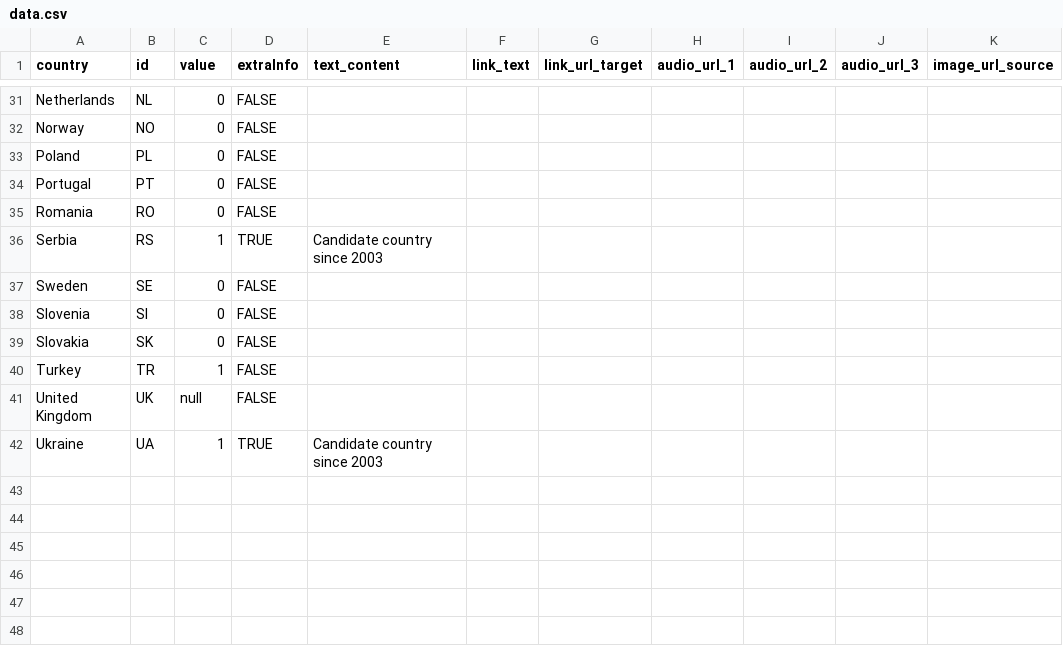
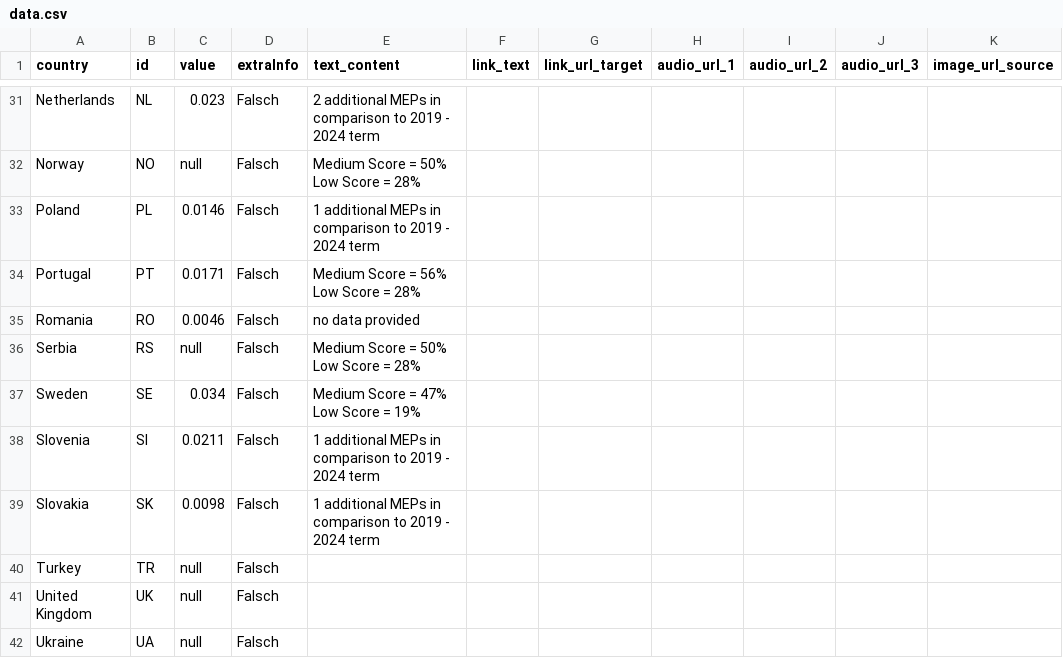
Before and after one commit to EuranetPlus/map-rd-spending, a CSV file: static/data/thematic/data.csv, drawn as a sheet; only a part is shown, gaps mark what is left out; ↵ is a line break in a cell; the diff covers the shown part only; the diff names each change by its address in the sheet, - before the commit and + after, or states it on an @@ line.

Commit message:
Update data.csv

```diff
--- a/static/data/thematic/data.csv
+++ b/static/data/thematic/data.csv
-C31 (value): 0
+C31 (value): 0.023
-D31:D35 (extraInfo): FALSE
+D31:D35 (extraInfo): Falsch
-E31 (text_content): (empty)
+E31 (text_content): 2 additional MEPs in comparison to 2019 - 2024 term
-C32 (value): 0
+C32 (value): null
-E32 (text_content): (empty)
+E32 (text_content): Medium Score = 50% ↵ Low Score = 28%
-C33 (value): 0
+C33 (value): 0.0146
-E33 (text_content): (empty)
+E33 (text_content): 1 additional MEPs in comparison to 2019 - 2024 term
-C34 (value): 0
+C34 (value): 0.0171
-E34 (text_content): (empty)
+E34 (text_content): Medium Score = 56% ↵ Low Score = 28%
-C35 (value): 0
+C35 (value): 0.0046
-E35 (text_content): (empty)
+E35 (text_content): no data provided
-C36 (value): 1
+C36 (value): null
-D36 (extraInfo): TRUE
+D36 (extraInfo): Falsch
-E36 (text_content): Candidate country since 2003
+E36 (text_content): Medium Score = 50% ↵ Low Score = 28%
-C37 (value): 0
+C37 (value): 0.034
-D37:D41 (extraInfo): FALSE
+D37:D41 (extraInfo): Falsch
-E37 (text_content): (empty)
+E37 (text_content): Medium Score = 47% ↵ Low Score = 19%
-C38 (value): 0
+C38 (value): 0.0211
-E38:E39 (text_content): (empty)
+E38:E39 (text_content): 1 additional MEPs in comparison to 2019 - 2024 term
-C39 (value): 0
+C39 (value): 0.0098
-C40 (value): 1
+C40 (value): null
-C42 (value): 1
+C42 (value): null
-D42 (extraInfo): TRUE
+D42 (extraInfo): Falsch
-E42 (text_content): Candidate country since 2003
+E42 (text_content): (empty)
```
Also changed, not shown: 87 edited cells elsewhere in this file.
